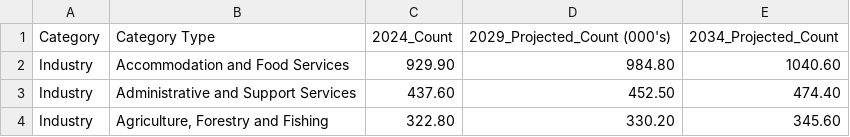
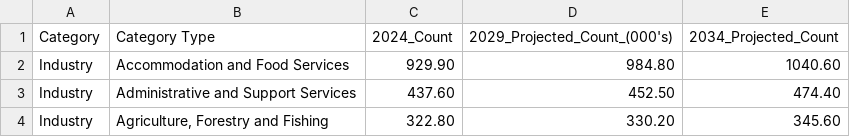
Before and after one commit to enoki05/3179, a CSV file: interactive_data_5.csv, drawn as a sheet; only a part is shown.

Commit message:
Update interactive_data_5.csv

```diff
--- a/interactive_data_5.csv
+++ b/interactive_data_5.csv
@@ -1,2 +1,2 @@
-Category,Category Type, 2024_Count,2029_Projected_Count (000's),2034_Projected_Count
+Category,Category Type, 2024_Count,2029_Projected_Count_(000's),2034_Projected_Count
 Industry,Accommodation and Food Services,929.90,984.80,1040.60
```
